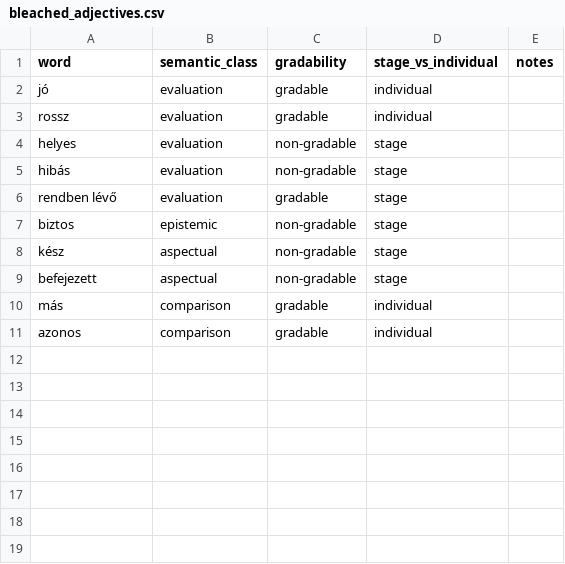
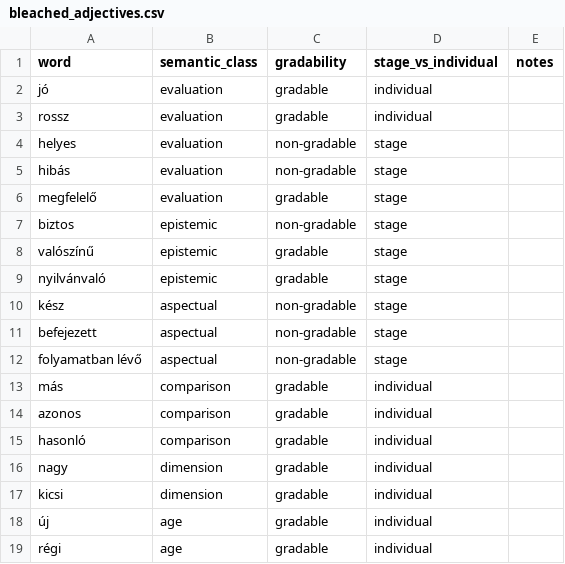
Before and after one commit to FACTSlab/bead, a CSV file: gallery/hun/argument_structure/resources/bleached_adjectives.csv, drawn as a sheet.

```diff
--- a/gallery/hun/argument_structure/resources/bleached_adjectives.csv
+++ b/gallery/hun/argument_structure/resources/bleached_adjectives.csv
@@ -5,7 +5,15 @@ helyes,evaluation,non-gradable,stage,
 hibás,evaluation,non-gradable,stage,
-rendben lévő,evaluation,gradable,stage,
+megfelelő,evaluation,gradable,stage,
 biztos,epistemic,non-gradable,stage,
+valószínű,epistemic,gradable,stage,
+nyilvánvaló,epistemic,gradable,stage,
 kész,aspectual,non-gradable,stage,
 befejezett,aspectual,non-gradable,stage,
+folyamatban lévő,aspectual,non-gradable,stage,
 más,comparison,gradable,individual,
 azonos,comparison,gradable,individual,
+hasonló,comparison,gradable,individual,
+nagy,dimension,gradable,individual,
+kicsi,dimension,gradable,individual,
+új,age,gradable,individual,
+régi,age,gradable,individual,
```
Also changed, not shown: gallery/hun/argument_structure/FRAME_REFERENCE.csv, gallery/hun/argument_structure/resources/bleached_verbs.csv, 28 other files.
